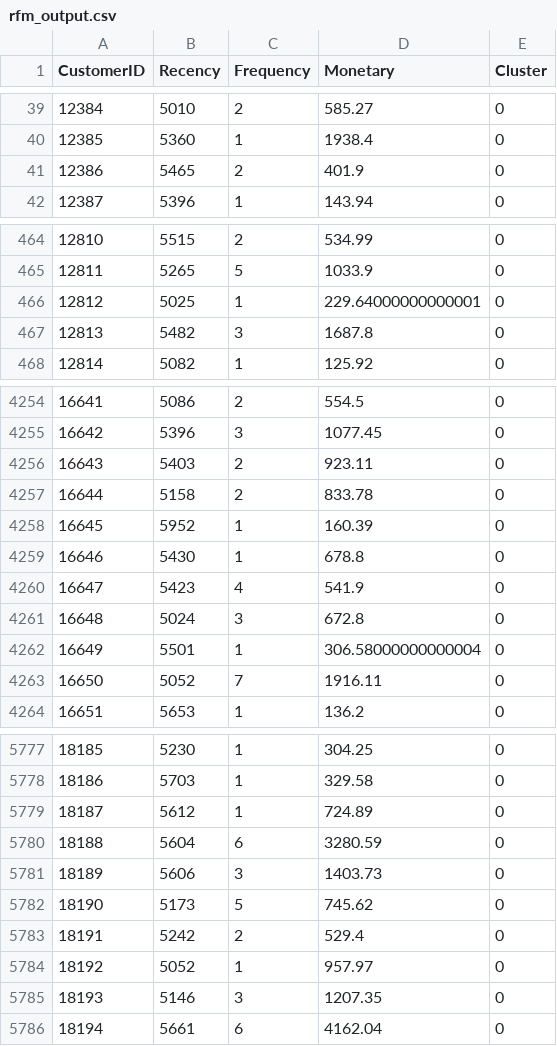
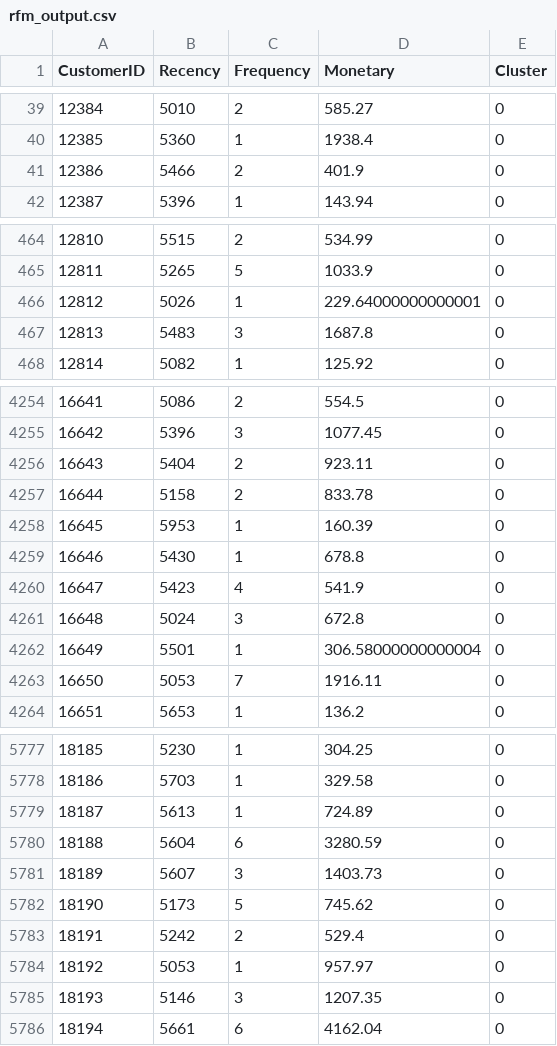
Before and after one commit to KishoreNMproject/CRM-based-ecom, a CSV file: backend/data/rfm_output.csv, drawn as a sheet; only a part is shown, gaps mark what is left out; the diff covers the shown part only.

```diff
--- a/backend/data/rfm_output.csv
+++ b/backend/data/rfm_output.csv
@@ -40,3 +40,3 @@ CustomerID,Recency,Frequency,Monetary,Cluster
 12385,5360,1,1938.4,0
-12386,5465,2,401.9,0
+12386,5466,2,401.9,0
 12387,5396,1,143.94,0
@@ -465,4 +465,4 @@ CustomerID,Recency,Frequency,Monetary,Cluster
 12811,5265,5,1033.9,0
-12812,5025,1,229.64000000000001,0
-12813,5482,3,1687.8,0
+12812,5026,1,229.64000000000001,0
+12813,5483,3,1687.8,0
 12814,5082,1,125.92,0
@@ -4255,5 +4255,5 @@ CustomerID,Recency,Frequency,Monetary,Cluster
 16642,5396,3,1077.45,0
-16643,5403,2,923.11,0
+16643,5404,2,923.11,0
 16644,5158,2,833.78,0
-16645,5952,1,160.39,0
+16645,5953,1,160.39,0
 16646,5430,1,678.8,0
@@ -4262,3 +4262,3 @@ CustomerID,Recency,Frequency,Monetary,Cluster
 16649,5501,1,306.58000000000004,0
-16650,5052,7,1916.11,0
+16650,5053,7,1916.11,0
 16651,5653,1,136.2,0
@@ -5778,8 +5778,8 @@ CustomerID,Recency,Frequency,Monetary,Cluster
 18186,5703,1,329.58,0
-18187,5612,1,724.89,0
+18187,5613,1,724.89,0
 18188,5604,6,3280.59,0
-18189,5606,3,1403.73,0
+18189,5607,3,1403.73,0
 18190,5173,5,745.62,0
 18191,5242,2,529.4,0
-18192,5052,1,957.97,0
+18192,5053,1,957.97,0
 18193,5146,3,1207.35,0
```
Also changed, not shown: 108 edited cells elsewhere in this file, 2 other files.
